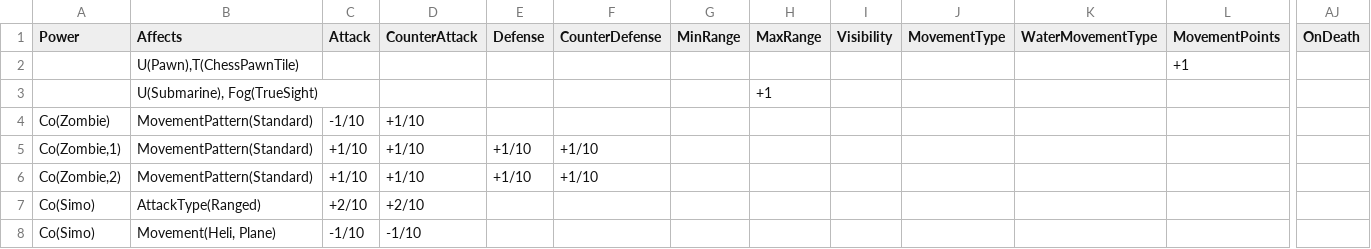
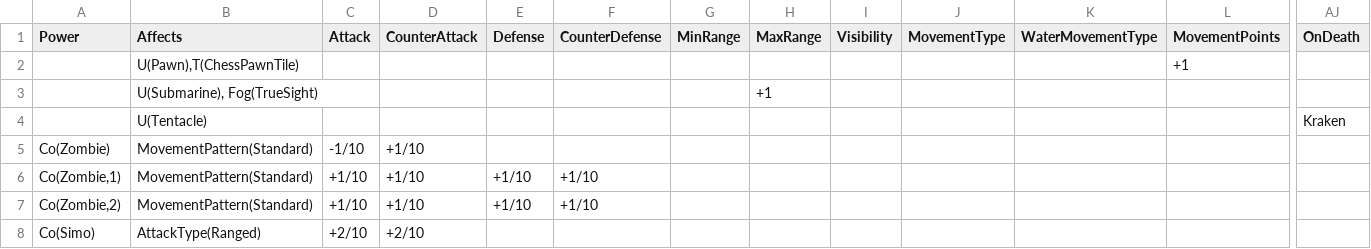
Before and after one commit to stratecide/tbs-core, a CSV file: configs/default/unit_powered.csv, drawn as a sheet; only a part is shown, gaps mark what is left out; the shorter side is filled out with more unchanged rows; rows hold the shown columns only; the diff names each change by its address in the sheet, - before the commit and + after, or states it on an @@ line.

Commit message:
bugfix: kraken anger

```diff
--- a/configs/default/unit_powered.csv
+++ b/configs/default/unit_powered.csv
+row 4:  | U(Tentacle) |  |  |  |  |  |  |  |  |  |  | Kraken
```
Also changed, not shown: configs/default_test/unit_powered.csv, 3 other files.
